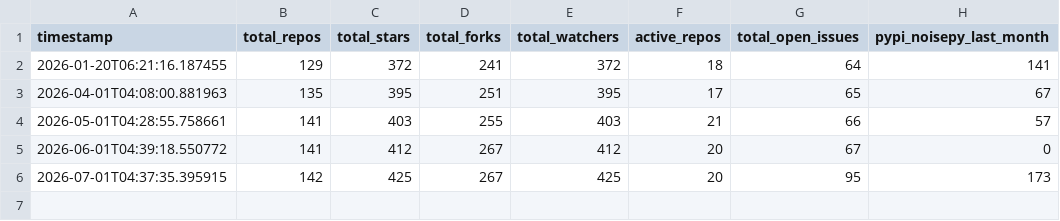
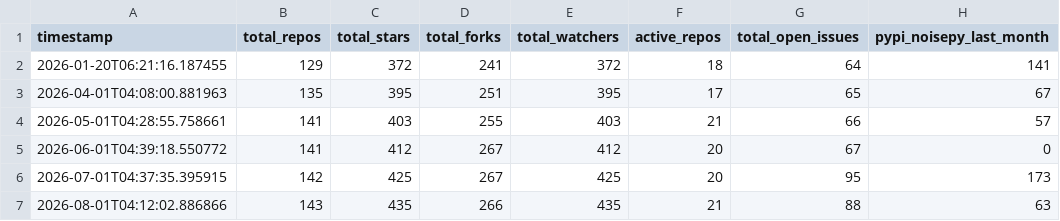
Before and after one commit to mdenolle/marine-cv, a CSV file: marine-cv-docs/github_stats_history.csv, drawn as a sheet.

```diff
--- a/marine-cv-docs/github_stats_history.csv
+++ b/marine-cv-docs/github_stats_history.csv
@@ -6 +6,2 @@ timestamp,total_repos,total_stars,total_forks,total_watchers,active_repos,total_
 2026-07-01T04:37:35.395915,142,425,267,425,20,95,173
+2026-08-01T04:12:02.886866,143,435,266,435,21,88,63
```
Also changed, not shown: 2 other files.
